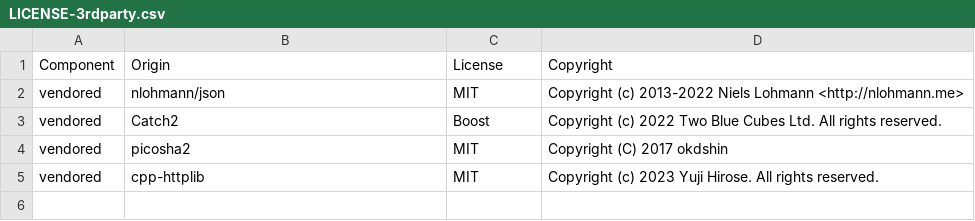
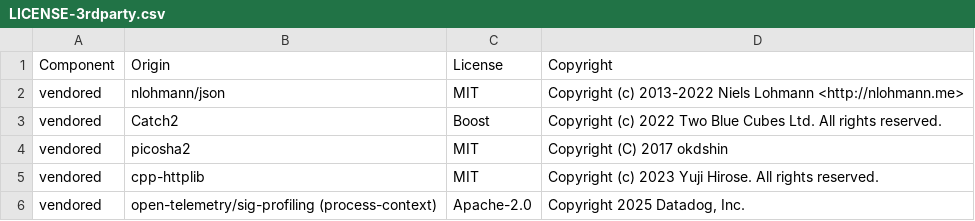
Before and after one commit to DataDog/dd-trace-cpp, a CSV file: LICENSE-3rdparty.csv, drawn as a sheet.

Commit message:
feat: Publish OTel process context (#324)
# Description

This PR adds support for publishing the OpenTelemetry Process Context (aka OTEP 4719 -- <https://github.com/open-telemetry/opentelemetry-specification/blob/main/oteps/profiles/4719-process-ctx.md>).

This mechanism is very similar to Datadog's existing "process discovery"/"tracer-info" mechanism, so the actual change in `trace.cpp` is very minimal (this is by design :p ).

This data will be read by OTel-compliant tools, of which the eBPF Profiler (which Datadog will also support as part of our Continuous Profiler product) is the first one.

# Motivation

We're adding support for OTEP 4719 to all Datadog SDKs, so dd-trace-cpp is actually one of the last ones to adopt this.

See <https://docs.google.com/document/d/1IwjjVJzEChcFPcnVV2N5Kkjg-4_Q4v4Q3ojpxntbdvY/edit?pli=1&tab=t.s7dfru3a9hnl> (Datadog-only link) for an up-to-date list of all SDKs.

# Additional Notes

Jira ticket: [PROF-14789]

The `otel_process_ctx.cpp` and `otel_process_ctx.h` come from the reference implementation we're maintaining upstream with OTel in <https://github.com/open-telemetry/sig-profiling/tree/main/process-context/c-and-cpp>.

They are already in use in dd-trace-java as well.

Review-wise, my suggestion for those would be to focus on correctness -- ideally we want to be able to quickly update to the latest version when needed, which is made easier if we have a minimal delta on upstream.

(I'm the one maintaining this upstream so I can propagate fixes/changes as well so we don't have to diverge).

**How to test the change?**

This change includes test coverage. Also, I've tested this in practice using the `otel_process_ctx_dump.sh` script from the https://github.com/open-telemetry/sig-profiling/ repo.

```diff
--- a/LICENSE-3rdparty.csv
+++ b/LICENSE-3rdparty.csv
@@ -5 +5,2 @@ vendored,picosha2,MIT,Copyright (C) 2017 okdshin
 vendored,cpp-httplib,MIT,Copyright (c) 2023 Yuji Hirose. All rights reserved.
+vendored,open-telemetry/sig-profiling (process-context),Apache-2.0,"Copyright 2025 Datadog, Inc."
```
Also changed, not shown: 17 other files.
